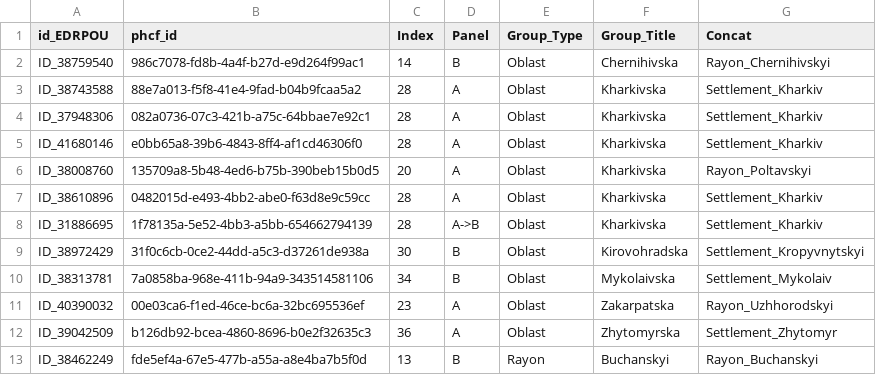
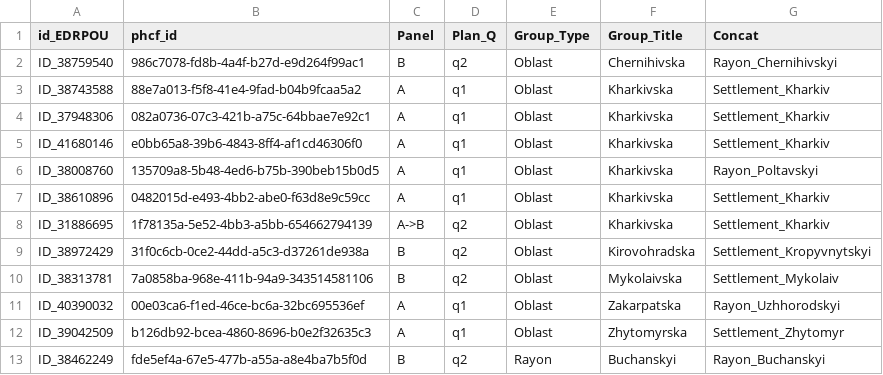
Before and after one commit to rivanovIMC/UNICEF_PHCF, a CSV file: A_B_paneling.csv, drawn as a sheet; only a part is shown; removed rows and columns are numbered as before the commit, all else as after; the diff names each change by its address in the sheet, - before the commit and + after, or states it on an @@ line.

Commit message:
Add files via upload

```diff
--- a/A_B_paneling.csv
+++ b/A_B_paneling.csv
-column C (Index), rows 2-13: 14 | 28 | 28 | 28 | 20 | 28 | 28 | 30 | 34 | 23 | 36 | 13
+column D (Plan_Q), rows 2-13: q2 | q1 | q1 | q1 | q1 | q1 | q2 | q2 | q2 | q1 | q1 | q2
```
